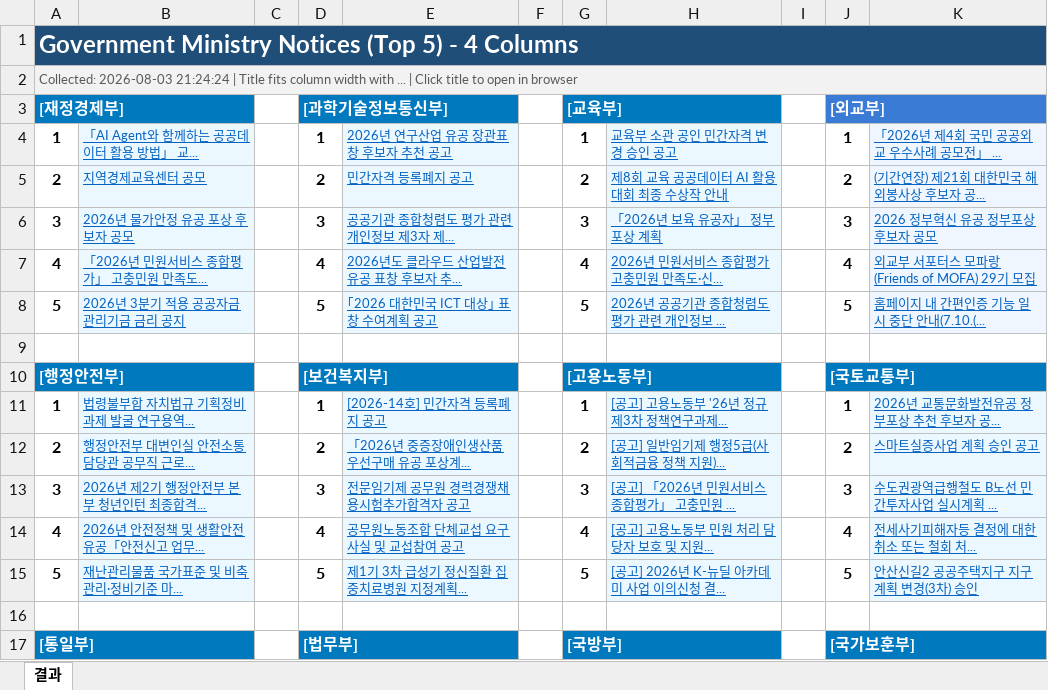
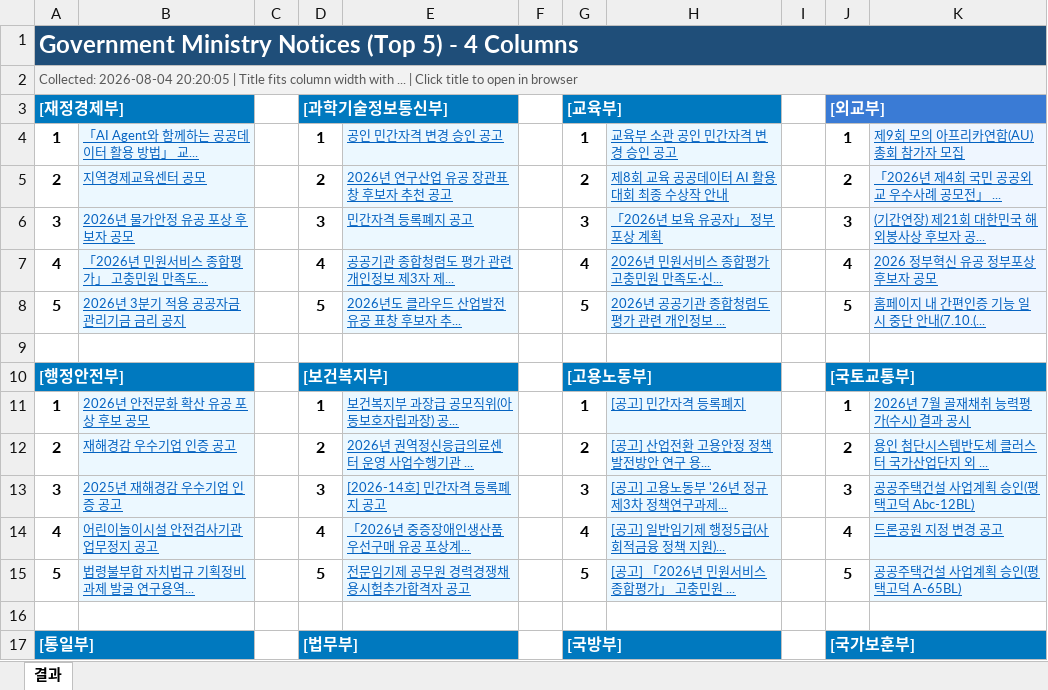
Before and after one commit to ez-ez-june/communication, an Excel workbook: 정부부처_공지사항_수집기.xlsm, sheet 결과, drawn as a sheet; only a part is shown; values as stored, in another font and other column widths than the file's, no borders; charts and pictures not drawn; the diff covers the shown part only; the diff names each change by its address in the sheet, - before the commit and + after, or states it on an @@ line.

```diff
--- a/정부부처_공지사항_수집기.xlsm (sheet 결과)
+++ b/정부부처_공지사항_수집기.xlsm (sheet 결과)
-A2: Collected: 2026-08-03 21:24:24 | Title…
+A2: Collected: 2026-08-04 20:20:05 | Title…
-E4: 2026년 연구산업 유공 장관표창 후보자 추천 공고
+E4: 공인 민간자격 변경 승인 공고
-K4: 「2026년 제4회 국민 공공외교 우수사례 공모전」 ...
+K4: 제9회 모의 아프리카연합(AU) 총회 참가자 모집
-E5: 민간자격 등록폐지 공고
+E5: 2026년 연구산업 유공 장관표창 후보자 추천 공고
-K5: (기간연장) 제21회 대한민국 해외봉사상 후보자 공...
+K5: 「2026년 제4회 국민 공공외교 우수사례 공모전」 ...
-E6: 공공기관 종합청렴도 평가 관련 개인정보 제3자 제...
+E6: 민간자격 등록폐지 공고
-K6: 2026 정부혁신 유공 정부포상 후보자 공모
+K6: (기간연장) 제21회 대한민국 해외봉사상 후보자 공...
-E7: 2026년도 클라우드 산업발전 유공 표창 후보자 추...
+E7: 공공기관 종합청렴도 평가 관련 개인정보 제3자 제...
-K7: 외교부 서포터스 모파랑(Friends of MOFA) 29기 모집
+K7: 2026 정부혁신 유공 정부포상 후보자 공모
-E8: ｢2026 대한민국 ICT 대상｣ 표창 수여계획 공고
+E8: 2026년도 클라우드 산업발전 유공 표창 후보자 추...
-B11: 법령불부합 자치법규 기획정비 과제 발굴 연구용역...
+B11: 2026년 안전문화 확산 유공 포상 후보 공모
-E11: [2026-14호] 민간자격 등록폐지 공고
+E11: 보건복지부 과장급 공모직위(아동보호자립과장) 공...
-H11: [공고] 고용노동부 '26년 정규 제3차 정책연구과제...
+H11: [공고] 민간자격 등록폐지
-K11: 2026년 교통문화발전유공 정부포상 추천 후보자 공...
+K11: 2026년 7월 골재채취 능력평가(수시) 결과 공시
-B12: 행정안전부 대변인실 안전소통담당관 공무직 근로...
+B12: 재해경감 우수기업 인증 공고
-E12: 「2026년 중증장애인생산품 우선구매 유공 포상계...
+E12: 2026년 권역정신응급의료센터 운영 사업수행기관 ...
-H12: [공고] 일반임기제 행정5급(사회적금융 정책 지원)...
+H12: [공고] 산업전환 고용안정 정책 발전방안 연구 용...
-K12: 스마트실증사업 계획 승인 공고
+K12: 용인 첨단시스템반도체 클러스터 국가산업단지 외 ...
-B13: 2026년 제2기 행정안전부 본부 청년인턴 최종합격...
+B13: 2025년 재해경감 우수기업 인증 공고
-E13: 전문임기제 공무원 경력경쟁채용시험추가합격자 공고
+E13: [2026-14호] 민간자격 등록폐지 공고
-H13: [공고] 「2026년 민원서비스 종합평가」 고충민원 ...
+H13: [공고] 고용노동부 '26년 정규 제3차 정책연구과제...
-K13: 수도권광역급행철도 B노선 민간투자사업 실시계획 ...
+K13: 공공주택건설 사업계획 승인(평택고덕 Abc-12BL)
-B14: 2026년 안전정책 및 생활안전 유공「안전신고 업무...
+B14: 어린이놀이시설 안전검사기관 업무정지 공고
-E14: 공무원노동조합 단체교섭 요구사실 및 교섭참여 공고
+E14: 「2026년 중증장애인생산품 우선구매 유공 포상계...
-H14: [공고] 고용노동부 민원 처리 담당자 보호 및 지원...
+H14: [공고] 일반임기제 행정5급(사회적금융 정책 지원)...
-K14: 전세사기피해자등 결정에 대한 취소 또는 철회 처...
+K14: 드론공원 지정 변경 공고
-B15: 재난관리물품 국가표준 및 비축관리·정비기준 마...
+B15: 법령불부합 자치법규 기획정비 과제 발굴 연구용역...
-E15: 제1기 3차 급성기 정신질환 집중치료병원 지정계획...
+E15: 전문임기제 공무원 경력경쟁채용시험추가합격자 공고
-H15: [공고] 2026년 K-뉴딜 아카데미 사업 이의신청 결...
+H15: [공고] 「2026년 민원서비스 종합평가」 고충민원 ...
-K15: 안산신길2 공공주택지구 지구계획 변경(3차) 승인
+K15: 공공주택건설 사업계획 승인(평택고덕 A-65BL)
```
Also changed, not shown: 46 edited cells elsewhere in this sheet, charts or pictures, 7 other files.
